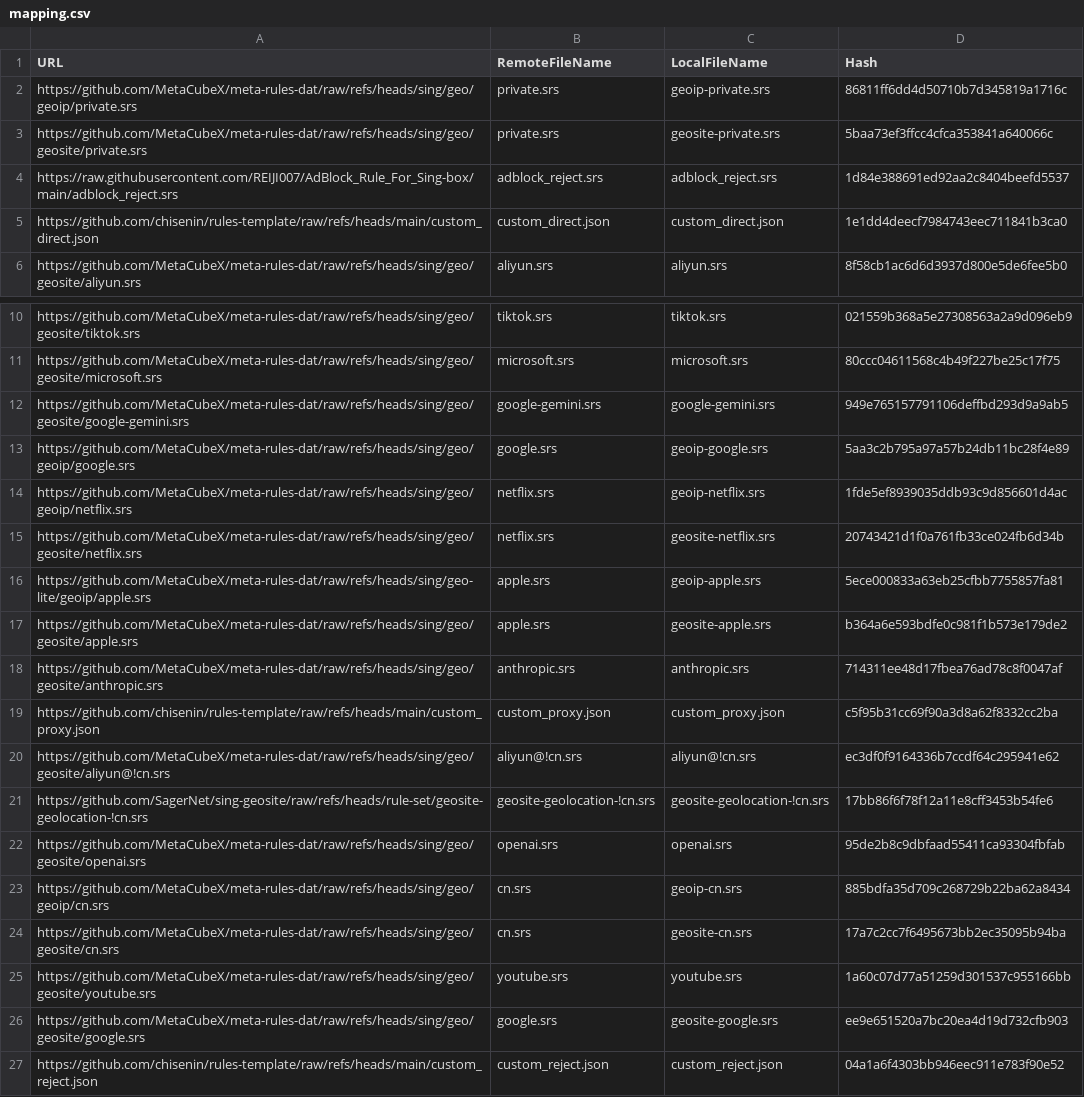
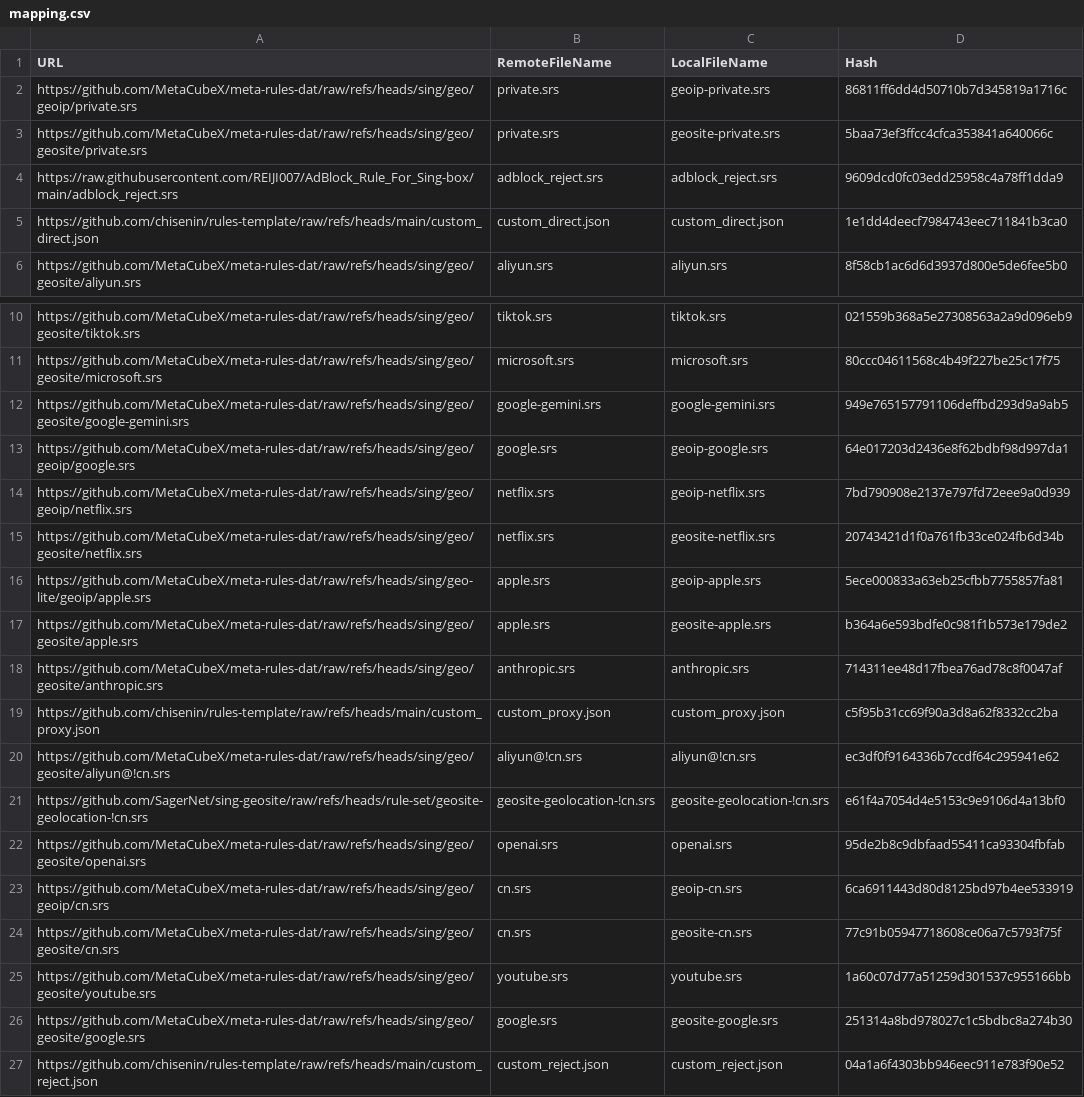
Before and after one commit to chisenin/rules-template, a CSV file: mapping.csv, drawn as a sheet; only a part is shown, gaps mark what is left out.

```diff
--- a/mapping.csv
+++ b/mapping.csv
@@ -3,3 +3,3 @@ https://github.com/MetaCubeX/meta-rules-dat/raw/refs/heads/sing/geo/geoip/privat
 https://github.com/MetaCubeX/meta-rules-dat/raw/refs/heads/sing/geo/geosite/private.srs,private.srs,geosite-private.srs,5baa73ef3ffcc4cfca353841a640066c
-https://raw.githubusercontent.com/REIJI007/AdBlock_Rule_For_Sing-box/main/adblock_reject.srs,adblock_reject.srs,adblock_reject.srs,1d84e388691ed92aa2c8404beefd5537
+https://raw.githubusercontent.com/REIJI007/AdBlock_Rule_For_Sing-box/main/adblock_reject.srs,adblock_reject.srs,adblock_reject.srs,9609dcd0fc03edd25958c4a78ff1dda9
 https://github.com/chisenin/rules-template/raw/refs/heads/main/custom_direct.json,custom_direct.json,custom_direct.json,1e1dd4deecf7984743eec711841b3ca0
@@ -12,4 +12,4 @@ https://github.com/MetaCubeX/meta-rules-dat/raw/refs/heads/sing/geo/geosite/micr
 https://github.com/MetaCubeX/meta-rules-dat/raw/refs/heads/sing/geo/geosite/google-gemini.srs,google-gemini.srs,google-gemini.srs,949e765157791106deffbd293d9a9ab5
-https://github.com/MetaCubeX/meta-rules-dat/raw/refs/heads/sing/geo/geoip/google.srs,google.srs,geoip-google.srs,5aa3c2b795a97a57b24db11bc28f4e89
-https://github.com/MetaCubeX/meta-rules-dat/raw/refs/heads/sing/geo/geoip/netflix.srs,netflix.srs,geoip-netflix.srs,1fde5ef8939035ddb93c9d856601d4ac
+https://github.com/MetaCubeX/meta-rules-dat/raw/refs/heads/sing/geo/geoip/google.srs,google.srs,geoip-google.srs,64e017203d2436e8f62bdbf98d997da1
+https://github.com/MetaCubeX/meta-rules-dat/raw/refs/heads/sing/geo/geoip/netflix.srs,netflix.srs,geoip-netflix.srs,7bd790908e2137e797fd72eee9a0d939
 https://github.com/MetaCubeX/meta-rules-dat/raw/refs/heads/sing/geo/geosite/netflix.srs,netflix.srs,geosite-netflix.srs,20743421d1f0a761fb33ce024fb6d34b
@@ -20,8 +20,8 @@ https://github.com/chisenin/rules-template/raw/refs/heads/main/custom_proxy.json
 https://github.com/MetaCubeX/meta-rules-dat/raw/refs/heads/sing/geo/geosite/aliyun@!cn.srs,aliyun@!cn.srs,aliyun@!cn.srs,ec3df0f9164336b7ccdf64c295941e62
-https://github.com/SagerNet/sing-geosite/raw/refs/heads/rule-set/geosite-geolocation-!cn.srs,geosite-geolocation-!cn.srs,geosite-geolocation-!cn.srs,17bb86f6f78f12a11e8cff3453b54fe6
+https://github.com/SagerNet/sing-geosite/raw/refs/heads/rule-set/geosite-geolocation-!cn.srs,geosite-geolocation-!cn.srs,geosite-geolocation-!cn.srs,e61f4a7054d4e5153c9e9106d4a13bf0
 https://github.com/MetaCubeX/meta-rules-dat/raw/refs/heads/sing/geo/geosite/openai.srs,openai.srs,openai.srs,95de2b8c9dbfaad55411ca93304fbfab
-https://github.com/MetaCubeX/meta-rules-dat/raw/refs/heads/sing/geo/geoip/cn.srs,cn.srs,geoip-cn.srs,885bdfa35d709c268729b22ba62a8434
-https://github.com/MetaCubeX/meta-rules-dat/raw/refs/heads/sing/geo/geosite/cn.srs,cn.srs,geosite-cn.srs,17a7c2cc7f6495673bb2ec35095b94ba
+https://github.com/MetaCubeX/meta-rules-dat/raw/refs/heads/sing/geo/geoip/cn.srs,cn.srs,geoip-cn.srs,6ca6911443d80d8125bd97b4ee533919
+https://github.com/MetaCubeX/meta-rules-dat/raw/refs/heads/sing/geo/geosite/cn.srs,cn.srs,geosite-cn.srs,77c91b05947718608ce06a7c5793f75f
 https://github.com/MetaCubeX/meta-rules-dat/raw/refs/heads/sing/geo/geosite/youtube.srs,youtube.srs,youtube.srs,1a60c07d77a51259d301537c955166bb
-https://github.com/MetaCubeX/meta-rules-dat/raw/refs/heads/sing/geo/geosite/google.srs,google.srs,geosite-google.srs,ee9e651520a7bc20ea4d19d732cfb903
+https://github.com/MetaCubeX/meta-rules-dat/raw/refs/heads/sing/geo/geosite/google.srs,google.srs,geosite-google.srs,251314a8bd978027c1c5bdbc8a274b30
 https://github.com/chisenin/rules-template/raw/refs/heads/main/custom_reject.json,custom_reject.json,custom_reject.json,04a1a6f4303bb946eec911e783f90e52
```
Also changed, not shown: 7 other files.
